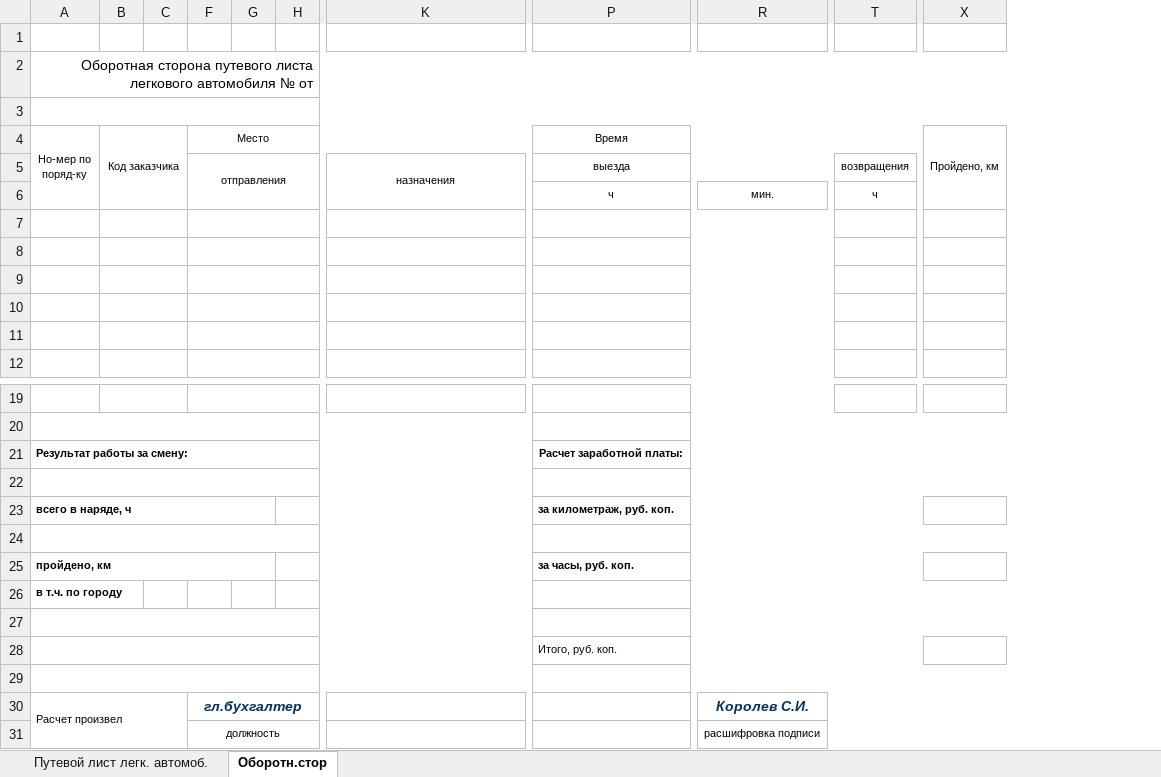
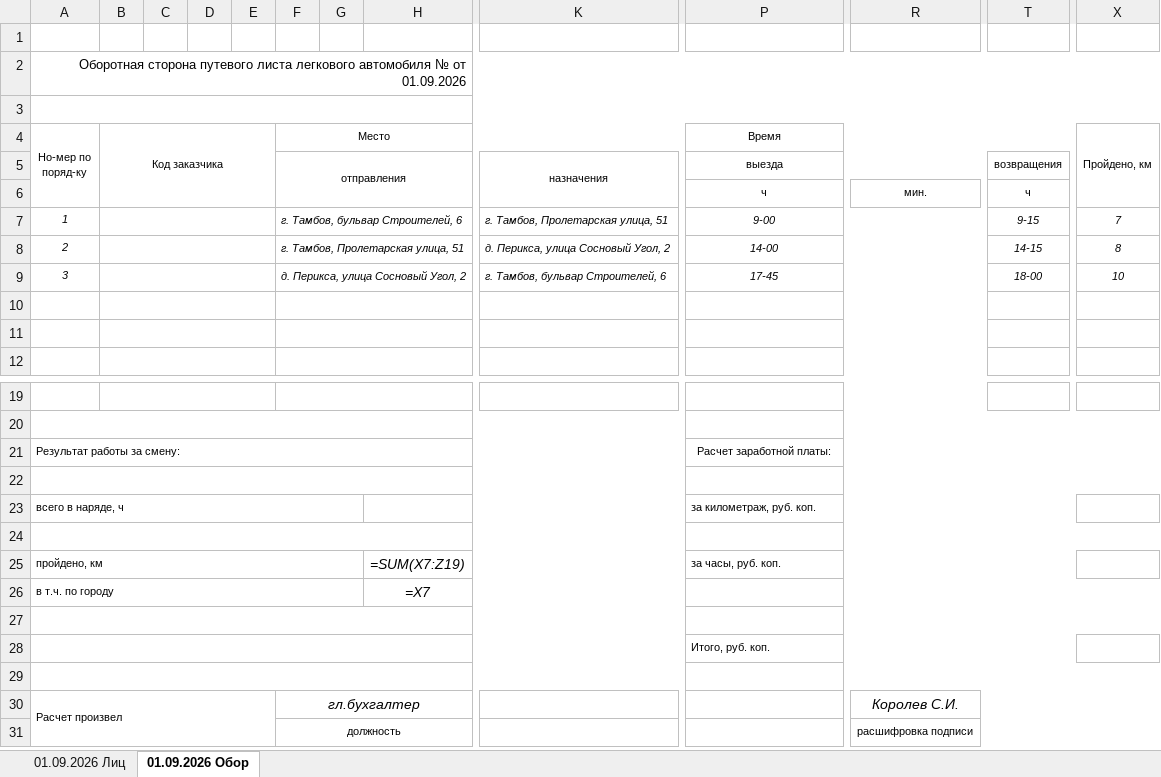
Before and after one commit to MaksimTMB/putevka-rps, an Excel workbook: templates_xls/template_0345001.xlsx, sheet 01.09.2026 Обор, drawn as a sheet; only a part is shown, gaps mark what is left out; values as stored, in another font and other column widths than the file's, no borders; formulas without a stored value are shown as written; removed rows and columns are numbered as before the commit, all else as after; rows hold the shown columns only; the diff names each change by its address in the sheet, - before the commit and + after, or states it on an @@ line.

Commit message:
release(v6.0.0): Два ролевых интерфейса (Админ/Водитель), первичная регистрация Админа, предпросмотр А4 и экспорт Word/Excel на весь лист

```diff
--- a/templates_xls/template_0345001.xlsx (sheet 01.09.2026 Обор)
+++ b/templates_xls/template_0345001.xlsx (sheet 01.09.2026 Обор)
-sheet tab: Путевой лист легк. автомоб.
+sheet tab: 01.09.2026 Лиц
-sheet tab: Оборотн.стор
+sheet tab: 01.09.2026 Обор
@@ column D unhidden, empty @@
@@ column E unhidden, empty @@
-column H, empty
+column H, rows 25-26: =SUM(X7:Z19) | =X7
-A2 (Но-мер по поряд-ку): …№ от
+A2 (Но-мер по поряд-ку): …№ от 01.09.2026
@@ A2 text size: smaller @@
-row 7: (empty)
+row 7: 1 |  |  |  |  | г. Тамбов, бульвар Строителей, 6 |  |  | г. Тамбов, Пролетарская улица, 51 | 9-00 |  | 9-15 | 7
-row 8: (empty)
+row 8: 2 |  |  |  |  | г. Тамбов, Пролетарская улица, 51 |  |  | д. Перикса, улица Сосновый Угол, 2 | 14-00 |  | 14-15 | 8
-row 9: (empty)
+row 9: 3 |  |  |  |  | д. Перикса, улица Сосновый Угол, 2 |  |  | г. Тамбов, бульвар Строителей, 6 | 17-45 |  | 18-00 | 10
-A21 bold: on
+A21 bold: off
-P21 bold: on
+P21 bold: off
-A23 bold: on
+A23 bold: off
-P23 bold: on
+P23 bold: off
-A25:A26 bold: on
+A25:A26 bold: off
-P25 bold: on
+P25 bold: off
+A26:G26 merged
@@ F30 bold: on → off, text colour: #003366 → black @@
@@ R30 bold: on → off, text colour: #003366 → black @@
```
Also changed, not shown: sheet 01.09.2026 Лиц, 7 other files.
